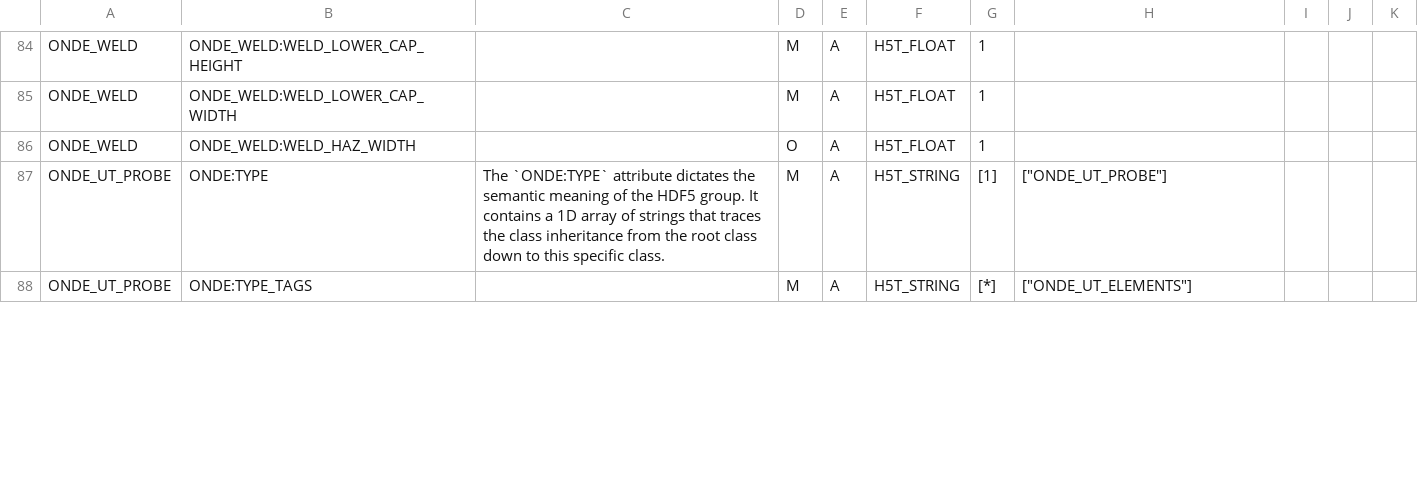
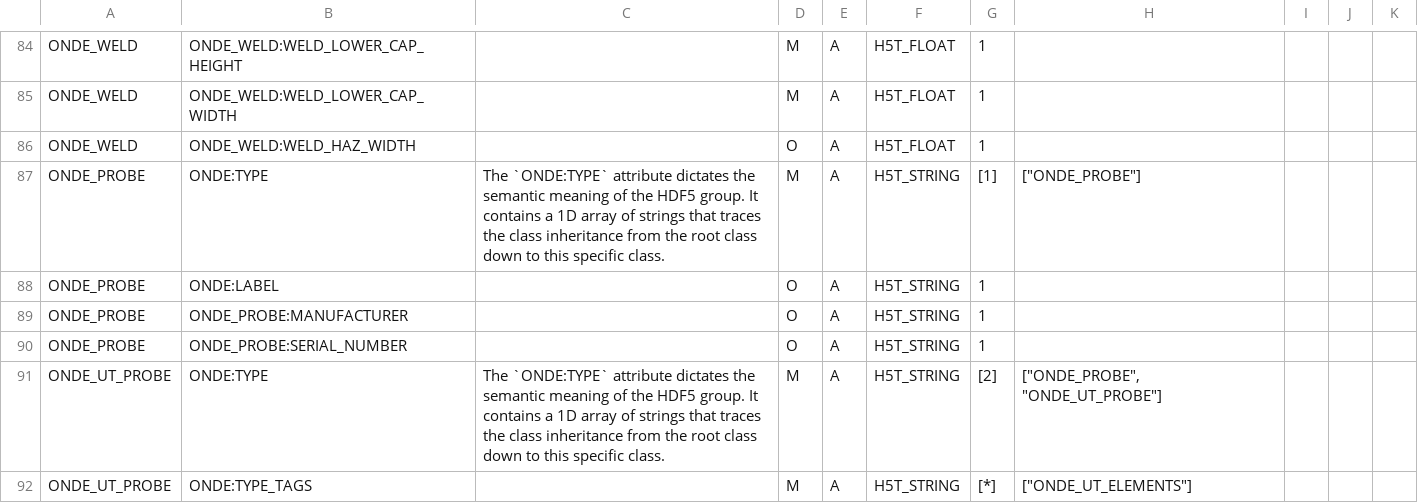
Before and after one commit to COFREND/ONDE-format, a CSV file: pr-preview/pr-98/ONDE_fields.csv, drawn as a sheet; only a part is shown, gaps mark what is left out; the diff covers the shown part only.

```diff
--- a/pr-preview/pr-98/ONDE_fields.csv
+++ b/pr-preview/pr-98/ONDE_fields.csv
@@ -86,3 +86,7 @@ ONDE_WELD;ONDE_WELD:WELD_LOWER_CAP_WIDTH;;M;A;H5T_FLOAT;1;;;;
 ONDE_WELD;ONDE_WELD:WELD_HAZ_WIDTH;;O;A;H5T_FLOAT;1;;;;
-ONDE_UT_PROBE;ONDE:TYPE;The `ONDE:TYPE` attribute dictates the semantic meaning of the HDF5 group. It contains a 1D array of strings that traces the class inheritance from the root class down to this specific class.;M;A;H5T_STRING;[1];["ONDE_UT_PROBE"];;;
+ONDE_PROBE;ONDE:TYPE;The `ONDE:TYPE` attribute dictates the semantic meaning of the HDF5 group. It contains a 1D array of strings that traces the class inheritance from the root class down to this specific class.;M;A;H5T_STRING;[1];["ONDE_PROBE"];;;
+ONDE_PROBE;ONDE:LABEL;;O;A;H5T_STRING;1;;;;
+ONDE_PROBE;ONDE_PROBE:MANUFACTURER;;O;A;H5T_STRING;1;;;;
+ONDE_PROBE;ONDE_PROBE:SERIAL_NUMBER;;O;A;H5T_STRING;1;;;;
+ONDE_UT_PROBE;ONDE:TYPE;The `ONDE:TYPE` attribute dictates the semantic meaning of the HDF5 group. It contains a 1D array of strings that traces the class inheritance from the root class down to this specific class.;M;A;H5T_STRING;[2];["ONDE_PROBE", "ONDE_UT_PROBE"];;;
 ONDE_UT_PROBE;ONDE:TYPE_TAGS;;M;A;H5T_STRING;[*];["ONDE_UT_ELEMENTS"];;;
```
Also changed, not shown: 3 removed rows and 7 edited cells elsewhere in this file, 48 other files.
